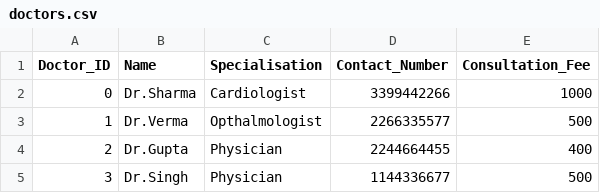
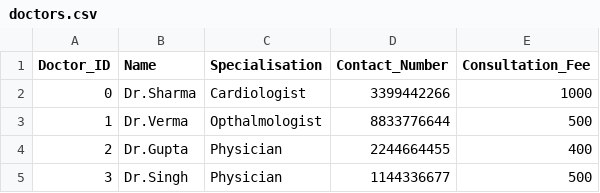
Before and after one commit to palparch/hospitalmansystem, a CSV file: doctors.csv, drawn as a sheet.

```diff
--- a/doctors.csv
+++ b/doctors.csv
@@ -2,3 +2,3 @@ Doctor_ID,Name,Specialisation,Contact_Number,Consultation_Fee
 0,Dr.Sharma,Cardiologist,3399442266,1000
-1,Dr.Verma,Opthalmologist,2266335577,500
+1,Dr.Verma,Opthalmologist,8833776644,500
 2,Dr.Gupta,Physician,2244664455,400
```
Also changed, not shown: patient.csv, 1 other file.
